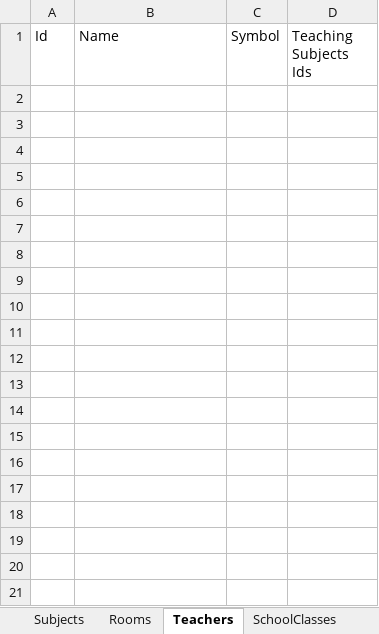
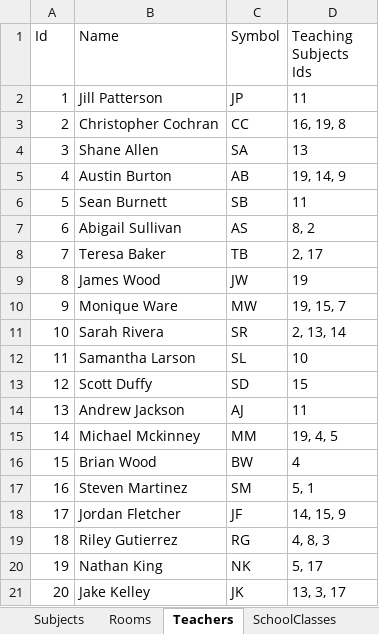
Before and after one commit to Lucaa0312/LeoPlaner, an Excel workbook: leo-planer/src/files/excelFiles/export/test1.xlsx, sheet Teachers, drawn as a sheet; values as stored, in another font and other column widths than the file's, no borders; the diff names each change by its address in the sheet, - before the commit and + after, or states it on an @@ line.

```diff
--- a/leo-planer/src/files/excelFiles/export/test1.xlsx (sheet Teachers)
+++ b/leo-planer/src/files/excelFiles/export/test1.xlsx (sheet Teachers)
+row 2: 1 | Jill Patterson | JP | 11
+row 3: 2 | Christopher Cochran | CC | 16, 19, 8
+row 4: 3 | Shane Allen | SA | 13
+row 5: 4 | Austin Burton | AB | 19, 14, 9
+row 6: 5 | Sean Burnett | SB | 11
+row 7: 6 | Abigail Sullivan | AS | 8, 2
+row 8: 7 | Teresa Baker | TB | 2, 17
+row 9: 8 | James Wood | JW | 19
+row 10: 9 | Monique Ware | MW | 19, 15, 7
+row 11: 10 | Sarah Rivera | SR | 2, 13, 14
+row 12: 11 | Samantha Larson | SL | 10
+row 13: 12 | Scott Duffy | SD | 15
+row 14: 13 | Andrew Jackson | AJ | 11
+row 15: 14 | Michael Mckinney | MM | 19, 4, 5
+row 16: 15 | Brian Wood | BW | 4
+row 17: 16 | Steven Martinez | SM | 5, 1
+row 18: 17 | Jordan Fletcher | JF | 14, 15, 9
+row 19: 18 | Riley Gutierrez | RG | 4, 8, 3
+row 20: 19 | Nathan King | NK | 5, 17
+row 21: 20 | Jake Kelley | JK | 13, 3, 17
```
Also changed, not shown: sheet ClassSubjects, sheet Subjects, sheet Rooms, sheet SchoolClasses, 9 other files.
